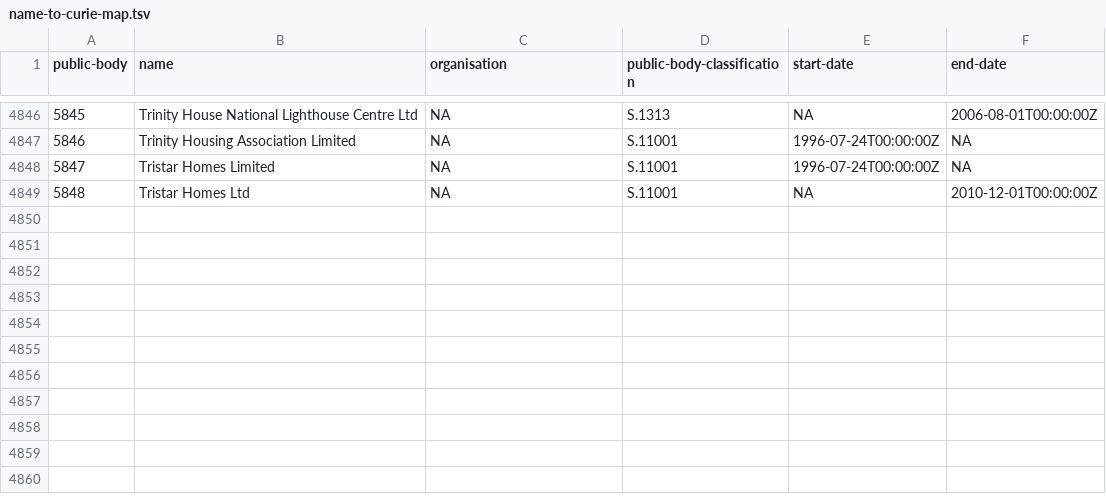
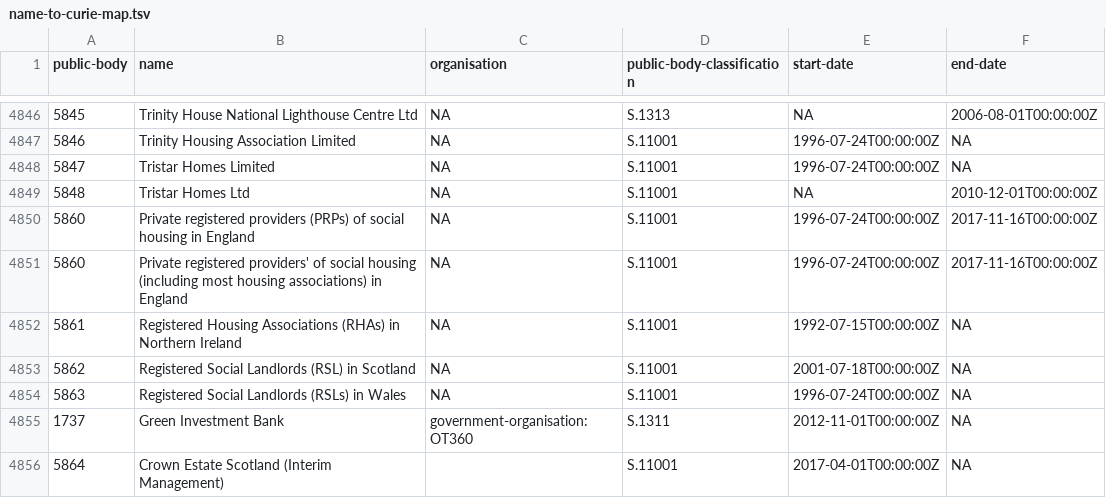
Before and after one commit to openregister/public-body-classification-data, a TSV file: lists/name-to-curie-map.tsv, drawn as a sheet; only a part is shown, gaps mark what is left out.

Commit message:
Restore a lot of missing CURIEs

```diff
--- a/lists/name-to-curie-map.tsv
+++ b/lists/name-to-curie-map.tsv
@@ -4849 +4849,8 @@ public-body	name	organisation	public-body-classification	start-date	end-date
 5848	Tristar Homes Ltd	NA	S.11001	NA	2010-12-01T00:00:00Z
+5860	Private registered providers (PRPs) of social housing in England	NA	S.11001	1996-07-24T00:00:00Z	2017-11-16T00:00:00Z
+5860	Private registered providers' of social housing (including most housing associations) in England	NA	S.11001	1996-07-24T00:00:00Z	2017-11-16T00:00:00Z
+5861	Registered Housing Associations (RHAs) in Northern Ireland	NA	S.11001	1992-07-15T00:00:00Z	NA
+5862	Registered Social Landlords (RSL) in Scotland	NA	S.11001	2001-07-18T00:00:00Z	NA
+5863	Registered Social Landlords (RSLs) in Wales	NA	S.11001	1996-07-24T00:00:00Z	NA
+1737	Green Investment Bank	government-organisation:OT360	S.1311	2012-11-01T00:00:00Z	NA
+5864	Crown Estate Scotland (Interim Management)		S.11001	2017-04-01T00:00:00Z	NA
```
Also changed, not shown: 1 other file.
